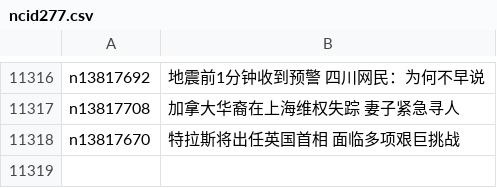
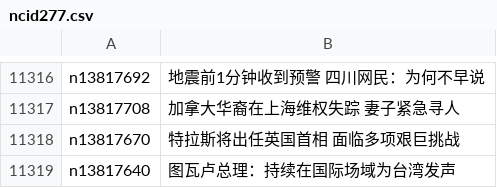
Before and after one commit to easy2view/epoch-news, a CSV file: indexes/ncid277.csv, drawn as a sheet; only a part is shown, gaps mark what is left out; the diff names each change by its address in the sheet, - before the commit and + after, or states it on an @@ line.

```diff
--- a/indexes/ncid277.csv
+++ b/indexes/ncid277.csv
+row 11319: n13817640 | 图瓦卢总理：持续在国际场域为台湾发声
```
Also changed, not shown: indexes/ncid1078159.csv, indexes/ncid1349361.csv, 38 other files.
